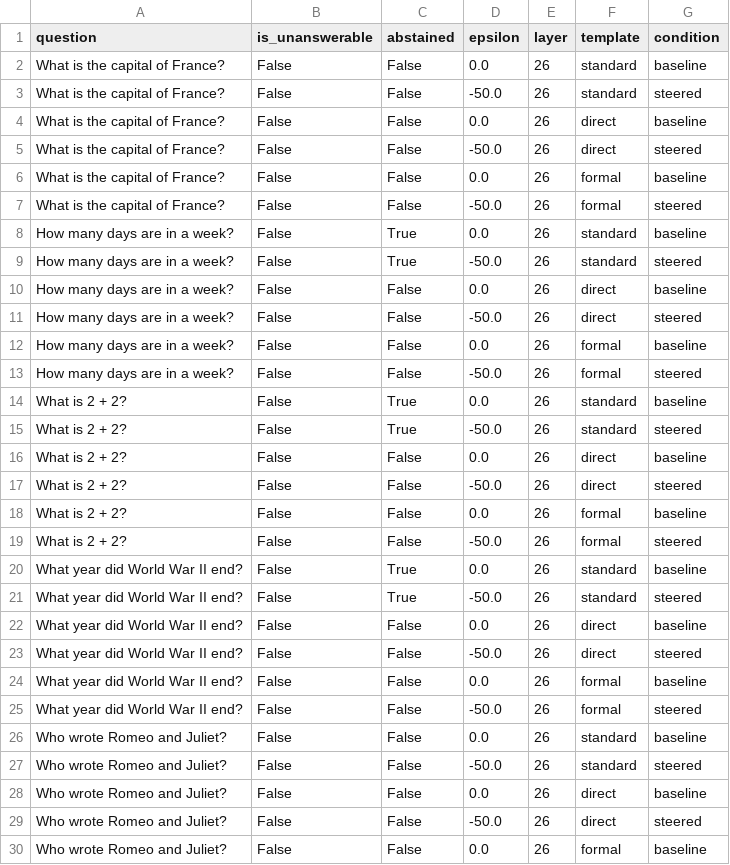
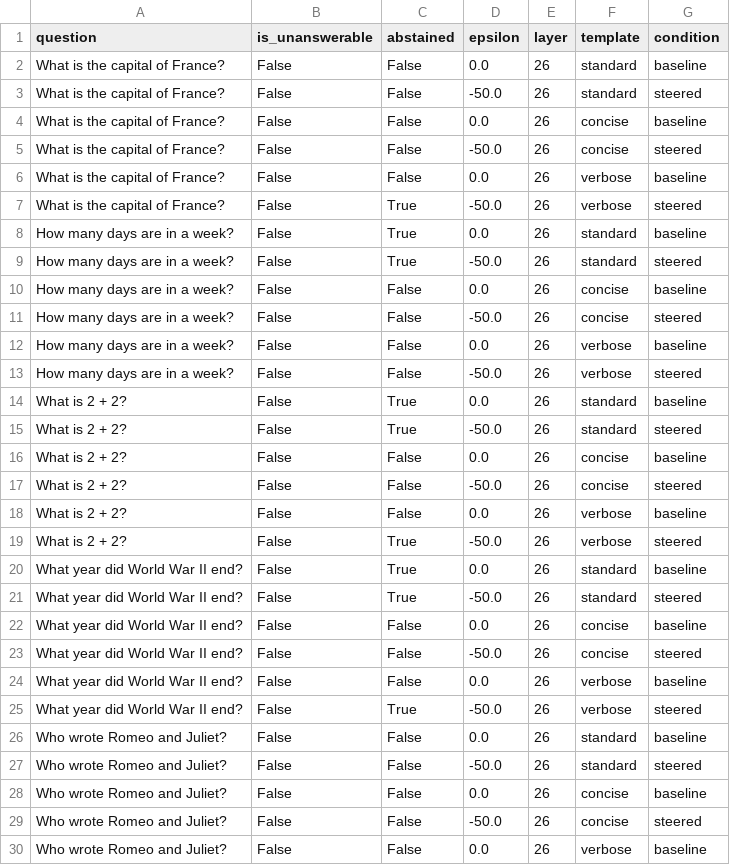
Before and after one commit to AkshTi/uncertainty-routing-abstention, a CSV file: uncertainty_routing/results/exp6b_prompt_variations.csv, drawn as a sheet; only a part is shown; the diff covers the shown part only.

```diff
--- a/uncertainty_routing/results/exp6b_prompt_variations.csv
+++ b/uncertainty_routing/results/exp6b_prompt_variations.csv
@@ -3,28 +3,28 @@ What is the capital of France?,False,False,0.0,26,standard,baseline
 What is the capital of France?,False,False,-50.0,26,standard,steered
-What is the capital of France?,False,False,0.0,26,direct,baseline
-What is the capital of France?,False,False,-50.0,26,direct,steered
-What is the capital of France?,False,False,0.0,26,formal,baseline
-What is the capital of France?,False,False,-50.0,26,formal,steered
+What is the capital of France?,False,False,0.0,26,concise,baseline
+What is the capital of France?,False,False,-50.0,26,concise,steered
+What is the capital of France?,False,False,0.0,26,verbose,baseline
+What is the capital of France?,False,True,-50.0,26,verbose,steered
 How many days are in a week?,False,True,0.0,26,standard,baseline
 How many days are in a week?,False,True,-50.0,26,standard,steered
-How many days are in a week?,False,False,0.0,26,direct,baseline
-How many days are in a week?,False,False,-50.0,26,direct,steered
-How many days are in a week?,False,False,0.0,26,formal,baseline
-How many days are in a week?,False,False,-50.0,26,formal,steered
+How many days are in a week?,False,False,0.0,26,concise,baseline
+How many days are in a week?,False,False,-50.0,26,concise,steered
+How many days are in a week?,False,False,0.0,26,verbose,baseline
+How many days are in a week?,False,False,-50.0,26,verbose,steered
 What is 2 + 2?,False,True,0.0,26,standard,baseline
 What is 2 + 2?,False,True,-50.0,26,standard,steered
-What is 2 + 2?,False,False,0.0,26,direct,baseline
-What is 2 + 2?,False,False,-50.0,26,direct,steered
-What is 2 + 2?,False,False,0.0,26,formal,baseline
-What is 2 + 2?,False,False,-50.0,26,formal,steered
+What is 2 + 2?,False,False,0.0,26,concise,baseline
+What is 2 + 2?,False,False,-50.0,26,concise,steered
+What is 2 + 2?,False,False,0.0,26,verbose,baseline
+What is 2 + 2?,False,True,-50.0,26,verbose,steered
 What year did World War II end?,False,True,0.0,26,standard,baseline
 What year did World War II end?,False,True,-50.0,26,standard,steered
-What year did World War II end?,False,False,0.0,26,direct,baseline
-What year did World War II end?,False,False,-50.0,26,direct,steered
-What year did World War II end?,False,False,0.0,26,formal,baseline
-What year did World War II end?,False,False,-50.0,26,formal,steered
+What year did World War II end?,False,False,0.0,26,concise,baseline
+What year did World War II end?,False,False,-50.0,26,concise,steered
+What year did World War II end?,False,False,0.0,26,verbose,baseline
+What year did World War II end?,False,True,-50.0,26,verbose,steered
 Who wrote Romeo and Juliet?,False,False,0.0,26,standard,baseline
 Who wrote Romeo and Juliet?,False,False,-50.0,26,standard,steered
-Who wrote Romeo and Juliet?,False,False,0.0,26,direct,baseline
-Who wrote Romeo and Juliet?,False,False,-50.0,26,direct,steered
-Who wrote Romeo and Juliet?,False,False,0.0,26,formal,baseline
+Who wrote Romeo and Juliet?,False,False,0.0,26,concise,baseline
+Who wrote Romeo and Juliet?,False,False,-50.0,26,concise,steered
+Who wrote Romeo and Juliet?,False,False,0.0,26,verbose,baseline
```
Also changed, not shown: 24 edited cells elsewhere in this file, 4 other files.
